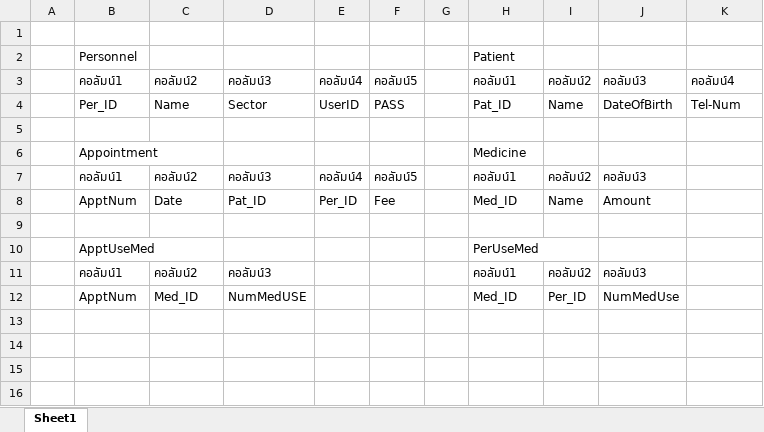
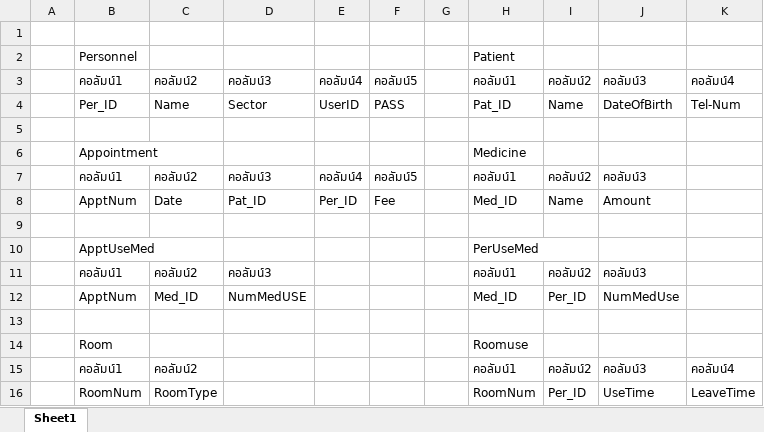
Before and after one commit to ufomysis/projectmedio, an Excel workbook: สมุดงาน1.xlsx, sheet Sheet1, drawn as a sheet; values as stored, in another font and other column widths than the file's, no borders; table styles not drawn; the diff names each change by its address in the sheet, - before the commit and + after, or states it on an @@ line.

Commit message:
Added files via upload
Add more Table Tell Moopa

```diff
--- a/สมุดงาน1.xlsx (sheet Sheet1)
+++ b/สมุดงาน1.xlsx (sheet Sheet1)
+row 13: (empty)
+row 14:  | Room |  |  |  |  |  | Roomuse
+row 15:  | คอลัมน์1 | คอลัมน์2 |  |  |  |  | คอลัมน์1 | คอลัมน์2 | คอลัมน์3 | คอลัมน์4
+row 16:  | RoomNum | RoomType |  |  |  |  | RoomNum | Per_ID | UseTime | LeaveTime
```
